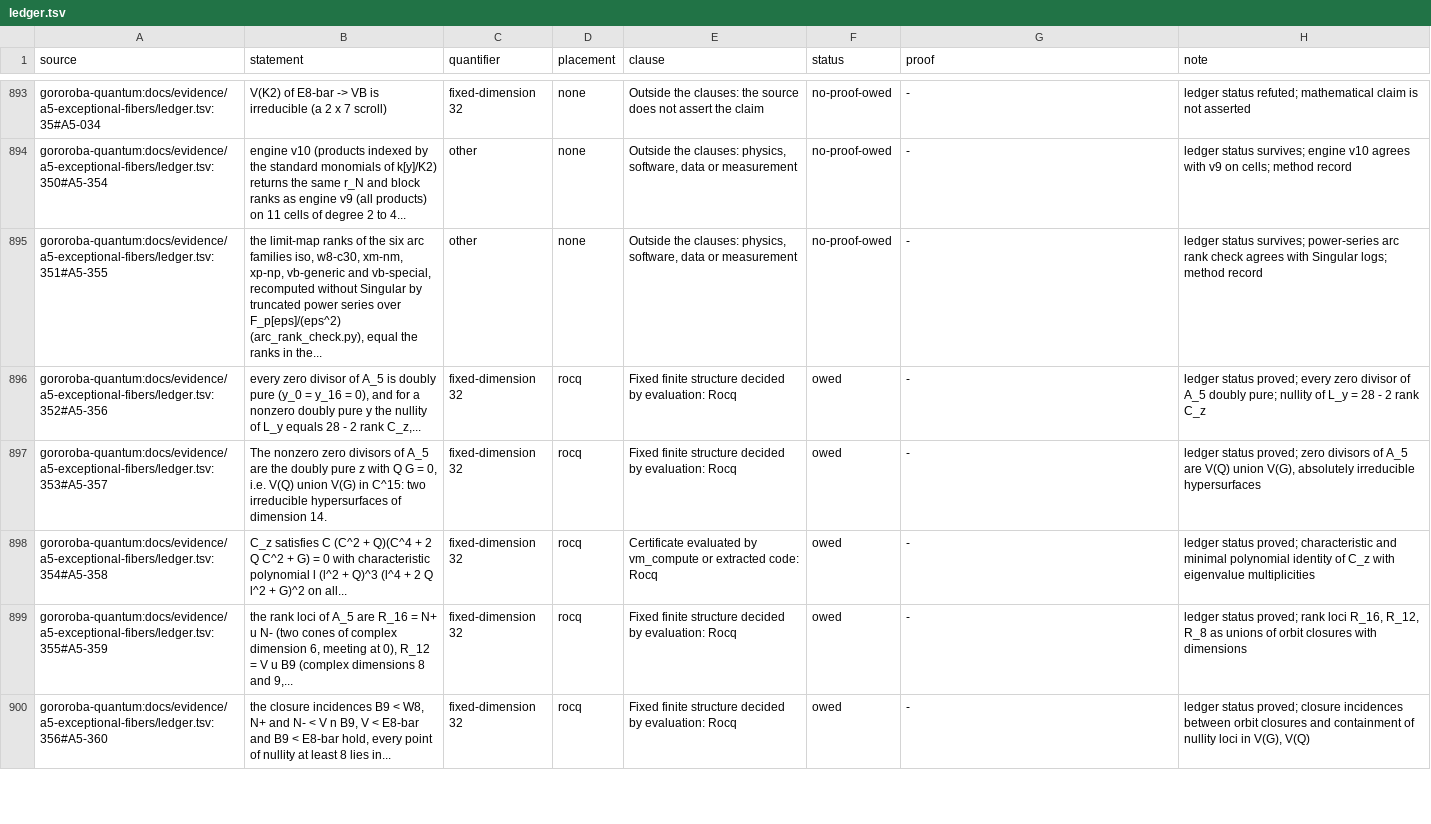
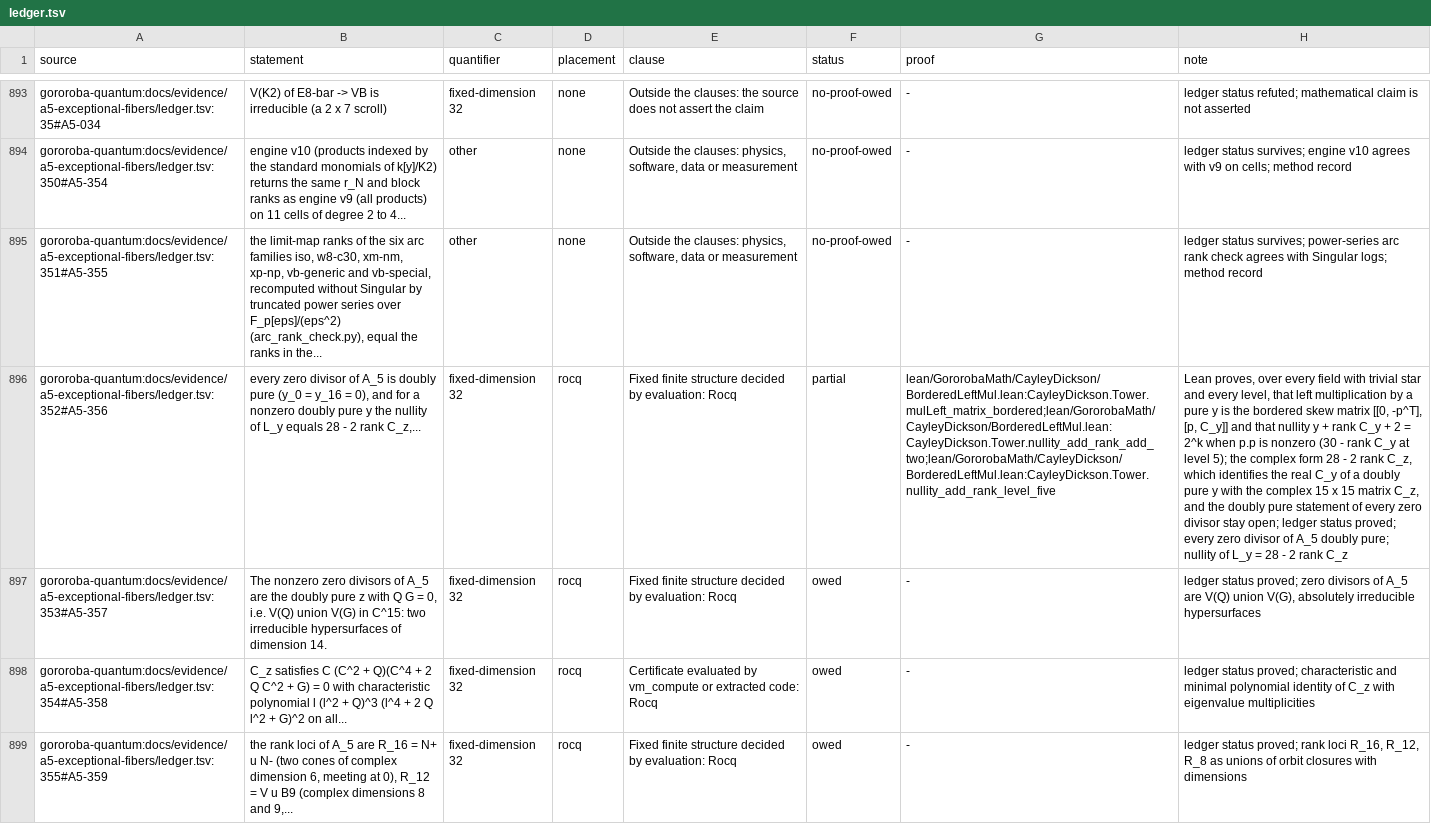
Before and after one commit to Oichkatzelesfrettschen/gororoba-math, a TSV file: ci/claims/ledger.tsv, drawn as a sheet; only a part is shown, gaps mark what is left out; the shorter side is filled out with more unchanged rows; the diff names each change by its address in the sheet, - before the commit and + after, or states it on an @@ line.

Commit message:
lean: left multiplication by a pure element is a bordered skew matrix
For pure y, the matrix of L_y with index 0 first is [[0, -p^T], [p, C_y]]
with p the coordinates of y. Through the kernel splitting of a bordered
skew matrix, nullity y + rank C_y + 2 = 2^k when p.p is nonzero, so
nullity y = 30 - rank C_y at level 5. Built with lake build --wfail;
axioms are the standard three; leanchecker replay passes.

```diff
--- a/ci/claims/ledger.tsv
+++ b/ci/claims/ledger.tsv
-F896 (status): owed
+F896 (status): partial
-G896 (proof): -
+G896 (proof): lean/GororobaMath/CayleyDickson/BorderedLeftMul.lean:CayleyDickson.Tower.mulLeft_matrix_bordered;lean/GororobaMath/CayleyDickson/BorderedLeftMul.lean:CayleyDickson.Tower.nullity_add_rank_add_two;lean/GororobaMath/CayleyDickson/BorderedLeftMul.lean:CayleyDickson.Tower.nullity_add_rank_level_five
-H896 (note): ledger status…
+H896 (note): Lean proves, over every field with trivial star and every level, that left multiplication by a pure y is the bordered skew matrix [[0, -p^T], [p, C_y]] and that nullity y + rank C_y + 2 = 2^k when p.p is nonzero (30 - rank C_y at level 5); the complex form 28 - 2 rank C_z, which identifies the real C_y of a doubly pure y with the complex 15 x 15 matrix C_z, and the doubly pure statement of every zero divisor stay open; ledger status…
```
Also changed, not shown: 3 other files.
